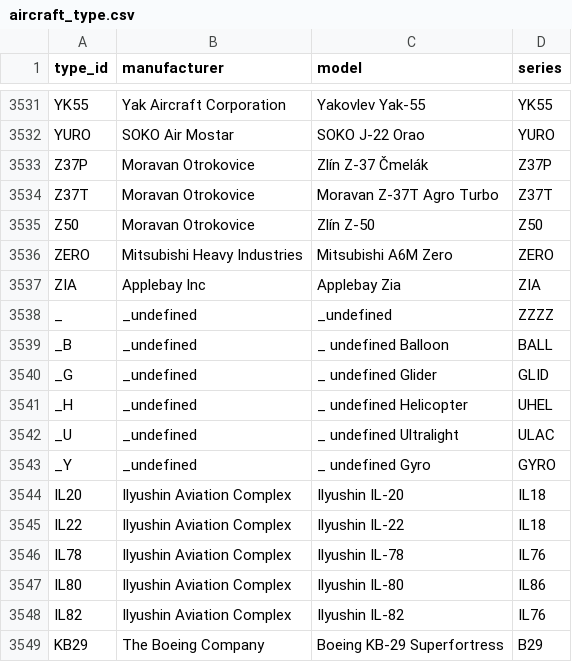
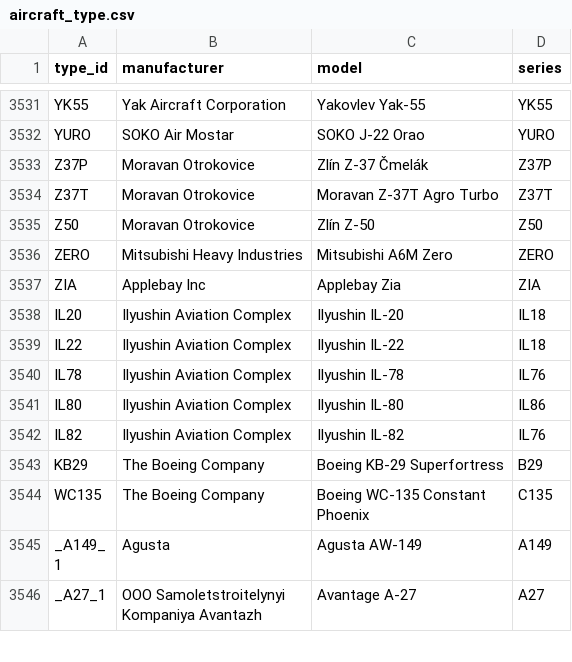
Before and after one commit to Web-TechTeam-Sharif-1401/TicketDatabase, a CSV file: aircraft_type.csv, drawn as a sheet; only a part is shown, gaps mark what is left out; the shorter side is filled out with more unchanged rows; the diff names each change by its address in the sheet, - before the commit and + after, or states it on an @@ line.

Commit message:
Remove undefined rows

```diff
--- a/aircraft_type.csv
+++ b/aircraft_type.csv
-row 3538: _ | _undefined | _undefined | ZZZZ
-row 3539: _B | _undefined | _ undefined Balloon | BALL
-row 3540: _G | _undefined | _ undefined Glider | GLID
-row 3541: _H | _undefined | _ undefined Helicopter | UHEL
-row 3542: _U | _undefined | _ undefined Ultralight | ULAC
-row 3543: _Y | _undefined | _ undefined Gyro | GYRO
```
